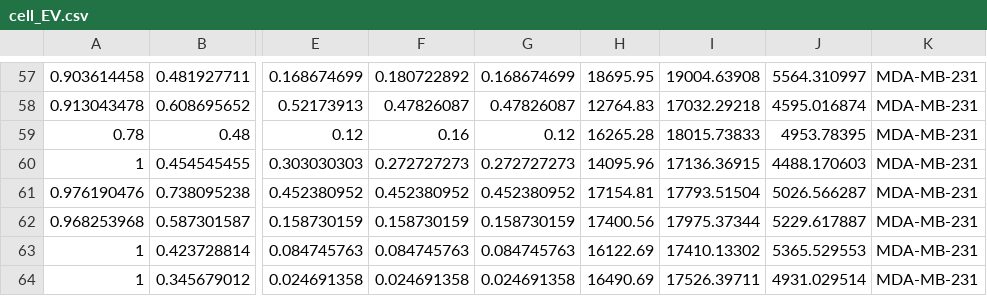
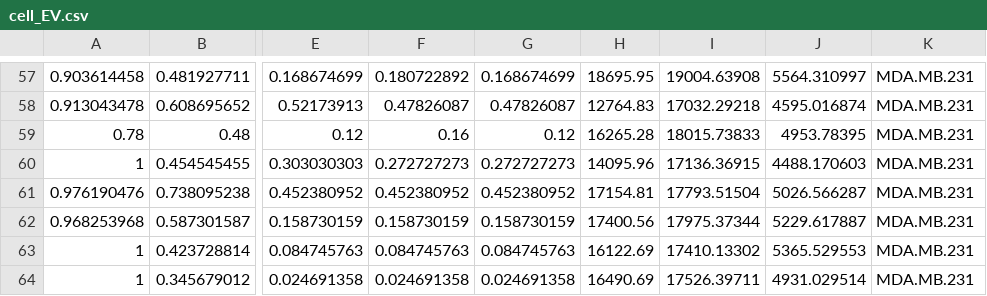
Before and after one commit to Adoczf11/iEVIP, a CSV file: code_profiling/data/cell_EV.csv, drawn as a sheet; only a part is shown, gaps mark what is left out; the diff covers the shown part only; the diff names each change by its address in the sheet, - before the commit and + after, or states it on an @@ line.

```diff
--- a/code_profiling/data/cell_EV.csv
+++ b/code_profiling/data/cell_EV.csv
-K57:K64: MDA-MB-231
+K57:K64: MDA.MB.231
```
Also changed, not shown: 1 added row, 1 removed row and 55 edited cells elsewhere in this file, 10 other files.
